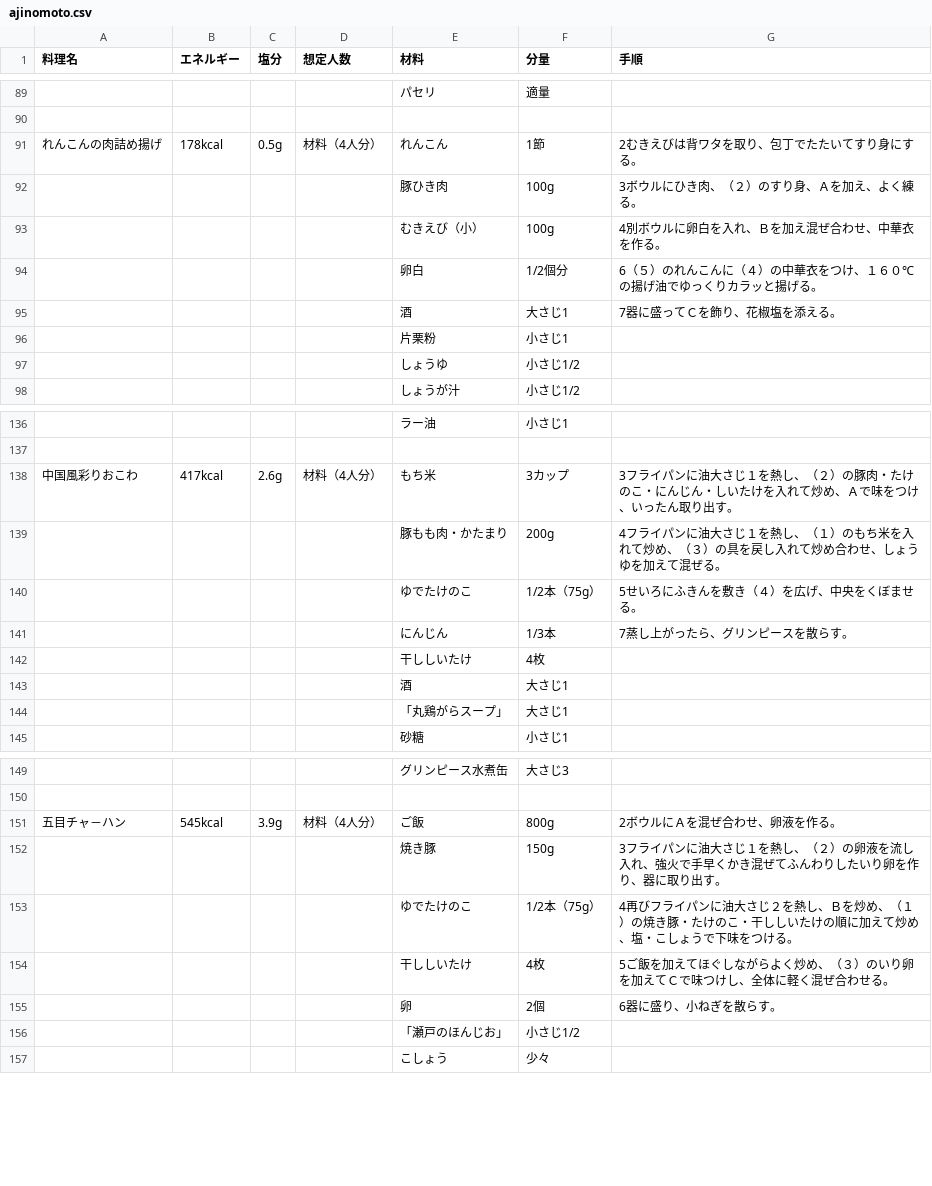
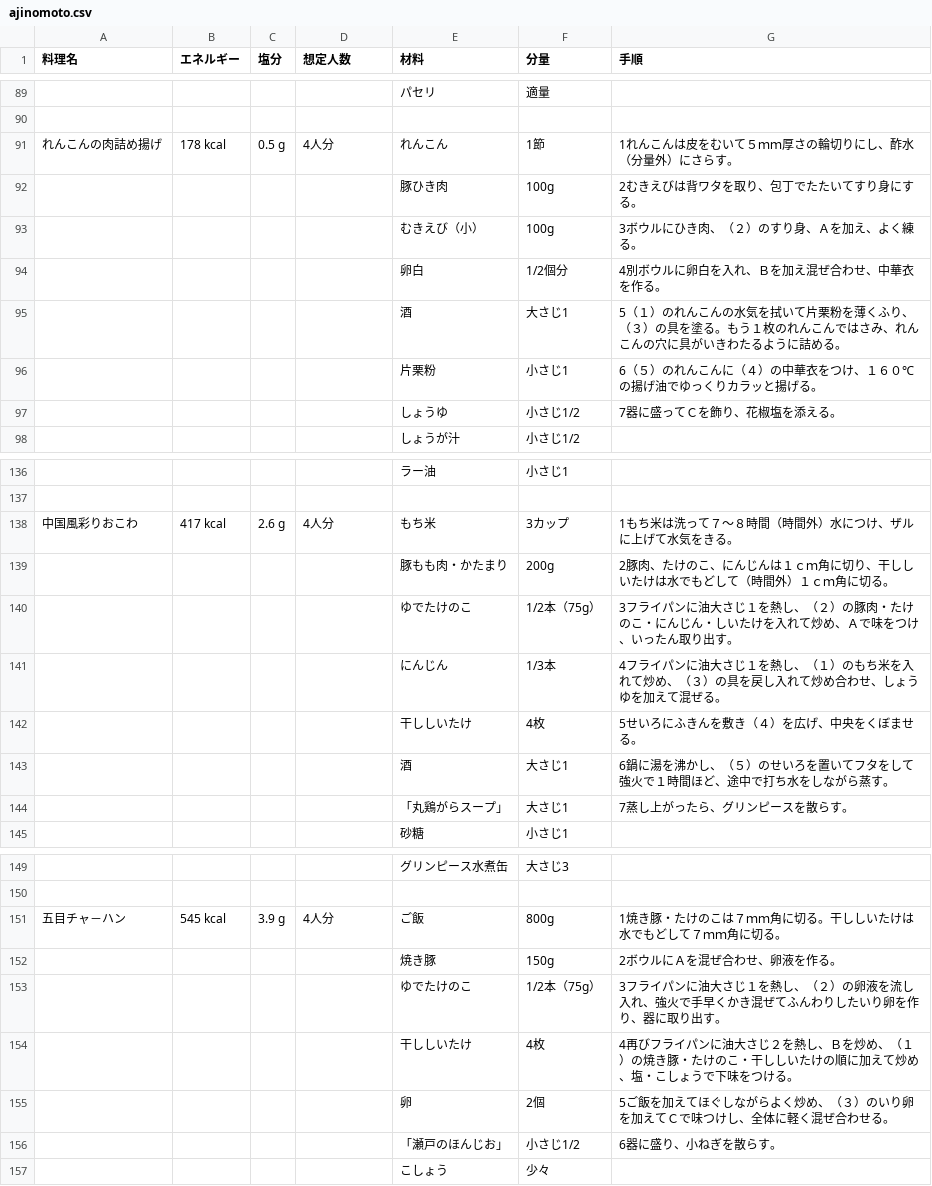
Before and after one commit to qiuyueluzi/recipeApp, a CSV file: data_file/ajinomoto.csv, drawn as a sheet; only a part is shown, gaps mark what is left out; the diff covers the shown part only.

```diff
--- a/data_file/ajinomoto.csv
+++ b/data_file/ajinomoto.csv
@@ -90,9 +90,9 @@
 ,,,,
-れんこんの肉詰め揚げ,178kcal,0.5g,材料（4人分）,れんこん,1節,2むきえびは背ワタを取り、包丁でたたいてすり身にする。
-,,,,豚ひき肉,100g,3ボウルにひき肉、（２）のすり身、Ａを加え、よく練る。
-,,,,むきえび（小）,100g,4別ボウルに卵白を入れ、Ｂを加え混ぜ合わせ、中華衣を作る。
-,,,,卵白,1/2個分,6（５）のれんこんに（４）の中華衣をつけ、１６０℃の揚げ油でゆっくりカラッと揚げる。
-,,,,酒,大さじ1,7器に盛ってＣを飾り、花椒塩を添える。
-,,,,片栗粉,小さじ1
-,,,,しょうゆ,小さじ1/2
+れんこんの肉詰め揚げ      ,178 kcal,0.5 g,4人分,れんこん,1節,1れんこんは皮をむいて５ｍｍ厚さの輪切りにし、酢水（分量外）にさらす。
+,,,,豚ひき肉,100g,2むきえびは背ワタを取り、包丁でたたいてすり身にする。
+,,,,むきえび（小）,100g,3ボウルにひき肉、（２）のすり身、Ａを加え、よく練る。
+,,,,卵白,1/2個分,4別ボウルに卵白を入れ、Ｂを加え混ぜ合わせ、中華衣を作る。
+,,,,酒,大さじ1,5（１）のれんこんの水気を拭いて片栗粉を薄くふり、（３）の具を塗る。もう１枚のれんこんではさみ、れんこんの穴に具がいきわたるように詰める。
+,,,,片栗粉,小さじ1,6（５）のれんこんに（４）の中華衣をつけ、１６０℃の揚げ油でゆっくりカラッと揚げる。
+,,,,しょうゆ,小さじ1/2,7器に盛ってＣを飾り、花椒塩を添える。
 ,,,,しょうが汁,小さじ1/2
@@ -137,9 +137,9 @@
 ,,,,
-中国風彩りおこわ,417kcal,2.6g,材料（4人分）,もち米,3カップ,3フライパンに油大さじ１を熱し、（２）の豚肉・たけのこ・にんじん・しいたけを入れて炒め、Ａで味をつけ、いったん取り出す。
-,,,,豚もも肉・かたまり,200g,4フライパンに油大さじ１を熱し、（１）のもち米を入れて炒め、（３）の具を戻し入れて炒め合わせ、しょうゆを加えて混ぜる。
-,,,,ゆでたけのこ,1/2本（75g）,5せいろにふきんを敷き（４）を広げ、中央をくぼませる。
-,,,,にんじん,1/3本,7蒸し上がったら、グリンピースを散らす。
-,,,,干ししいたけ,4枚
-,,,,酒,大さじ1
-,,,,「丸鶏がらスープ」,大さじ1
+中国風彩りおこわ      ,417 kcal,2.6 g,4人分,もち米,3カップ,1もち米は洗って７～８時間（時間外）水につけ、ザルに上げて水気をきる。
+,,,,豚もも肉・かたまり,200g,2豚肉、たけのこ、にんじんは１ｃｍ角に切り、干ししいたけは水でもどして（時間外）１ｃｍ角に切る。
+,,,,ゆでたけのこ,1/2本（75g）,3フライパンに油大さじ１を熱し、（２）の豚肉・たけのこ・にんじん・しいたけを入れて炒め、Ａで味をつけ、いったん取り出す。
+,,,,にんじん,1/3本,4フライパンに油大さじ１を熱し、（１）のもち米を入れて炒め、（３）の具を戻し入れて炒め合わせ、しょうゆを加えて混ぜる。
+,,,,干ししいたけ,4枚,5せいろにふきんを敷き（４）を広げ、中央をくぼませる。
+,,,,酒,大さじ1,6鍋に湯を沸かし、（５）のせいろを置いてフタをして強火で１時間ほど、途中で打ち水をしながら蒸す。
+,,,,「丸鶏がらスープ」,大さじ1,7蒸し上がったら、グリンピースを散らす。
 ,,,,砂糖,小さじ1
@@ -150,8 +150,8 @@
 ,,,,
-五目チャ－ハン,545kcal,3.9g,材料（4人分）,ご飯,800g,2ボウルにＡを混ぜ合わせ、卵液を作る。
-,,,,焼き豚,150g,3フライパンに油大さじ１を熱し、（２）の卵液を流し入れ、強火で手早くかき混ぜてふんわりしたいり卵を作り、器に取り出す。
-,,,,ゆでたけのこ,1/2本（75g）,4再びフライパンに油大さじ２を熱し、Ｂを炒め、（１）の焼き豚・たけのこ・干ししいたけの順に加えて炒め、塩・こしょうで下味をつける。
-,,,,干ししいたけ,4枚,5ご飯を加えてほぐしながらよく炒め、（３）のいり卵を加えてＣで味つけし、全体に軽く混ぜ合わせる。
-,,,,卵,2個,6器に盛り、小ねぎを散らす。
-,,,,「瀬戸のほんじお」,小さじ1/2
+五目チャ－ハン      ,545 kcal,3.9 g,4人分,ご飯,800g,1焼き豚・たけのこは７ｍｍ角に切る。干ししいたけは水でもどして７ｍｍ角に切る。
+,,,,焼き豚,150g,2ボウルにＡを混ぜ合わせ、卵液を作る。
+,,,,ゆでたけのこ,1/2本（75g）,3フライパンに油大さじ１を熱し、（２）の卵液を流し入れ、強火で手早くかき混ぜてふんわりしたいり卵を作り、器に取り出す。
+,,,,干ししいたけ,4枚,4再びフライパンに油大さじ２を熱し、Ｂを炒め、（１）の焼き豚・たけのこ・干ししいたけの順に加えて炒め、塩・こしょうで下味をつける。
+,,,,卵,2個,5ご飯を加えてほぐしながらよく炒め、（３）のいり卵を加えてＣで味つけし、全体に軽く混ぜ合わせる。
+,,,,「瀬戸のほんじお」,小さじ1/2,6器に盛り、小ねぎを散らす。
 ,,,,こしょう,少々
```
Also changed, not shown: 143 edited cells elsewhere in this file, data_file/ajinomoto/703002.csv, data_file/ajinomoto/703010.csv, 34 other files.
